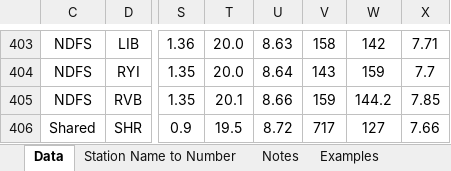
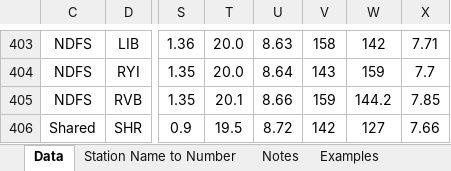
Before and after one commit to ericholmes/NDFS_reports, an Excel workbook: data/YBFMP_WQ_Data_WORKING_20221006.xlsx, sheet Data, drawn as a sheet; only a part is shown, gaps mark what is left out; values as stored, in another font and other column widths than the file's, no borders; the diff names each change by its address in the sheet, - before the commit and + after, or states it on an @@ line.

```diff
--- a/data/YBFMP_WQ_Data_WORKING_20221006.xlsx (sheet Data)
+++ b/data/YBFMP_WQ_Data_WORKING_20221006.xlsx (sheet Data)
-V406: 717
+V406: 142
```
Also changed, not shown: 17 other files.
